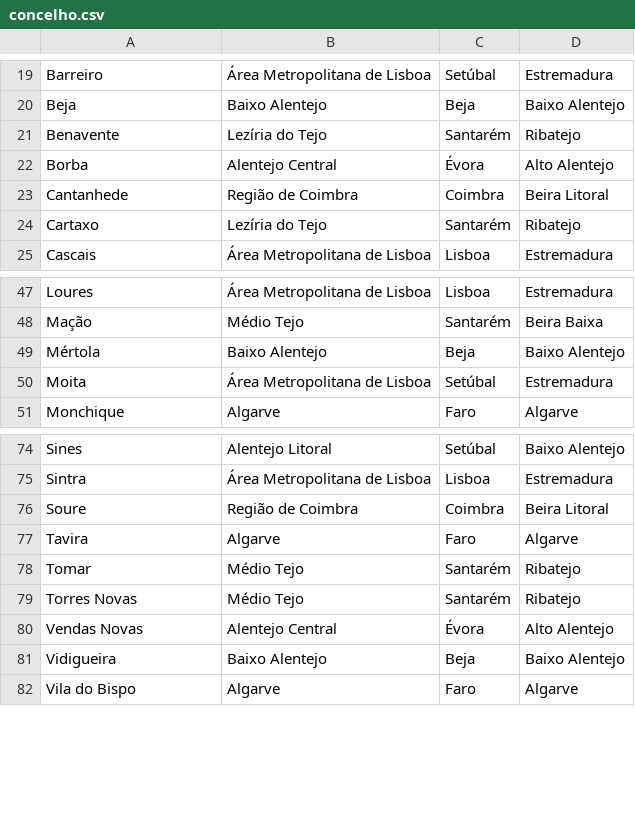
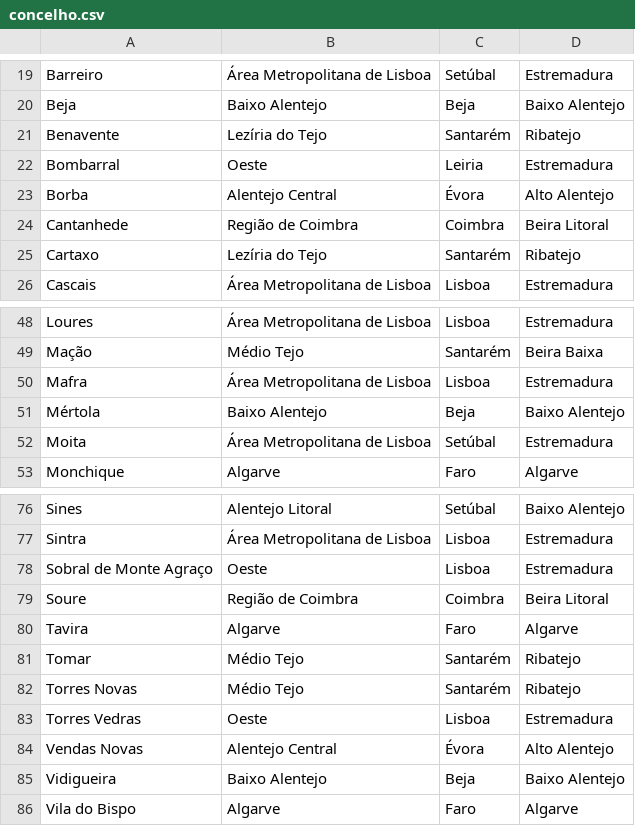
Before and after one commit to migueldgoncalves/Viajar, a CSV file: src/viajar/base_dados/concelho.csv, drawn as a sheet; only a part is shown, gaps mark what is left out.

```diff
--- a/src/viajar/base_dados/concelho.csv
+++ b/src/viajar/base_dados/concelho.csv
@@ -21,2 +21,3 @@ Beja,Baixo Alentejo,Beja,Baixo Alentejo
 Benavente,Lezíria do Tejo,Santarém,Ribatejo
+Bombarral,Oeste,Leiria,Estremadura
 Borba,Alentejo Central,Évora,Alto Alentejo
@@ -48,2 +49,3 @@ Loures,Área Metropolitana de Lisboa,Lisboa,Estremadura
 Mação,Médio Tejo,Santarém,Beira Baixa
+Mafra,Área Metropolitana de Lisboa,Lisboa,Estremadura
 Mértola,Baixo Alentejo,Beja,Baixo Alentejo
@@ -75,2 +77,3 @@ Sines,Alentejo Litoral,Setúbal,Baixo Alentejo
 Sintra,Área Metropolitana de Lisboa,Lisboa,Estremadura
+Sobral de Monte Agraço,Oeste,Lisboa,Estremadura
 Soure,Região de Coimbra,Coimbra,Beira Litoral
@@ -79,2 +82,3 @@ Tomar,Médio Tejo,Santarém,Ribatejo
 Torres Novas,Médio Tejo,Santarém,Ribatejo
+Torres Vedras,Oeste,Lisboa,Estremadura
 Vendas Novas,Alentejo Central,Évora,Alto Alentejo
```
Also changed, not shown: src/viajar/base_dados/ligacao.csv, src/viajar/base_dados/local.csv, 3 other files.
